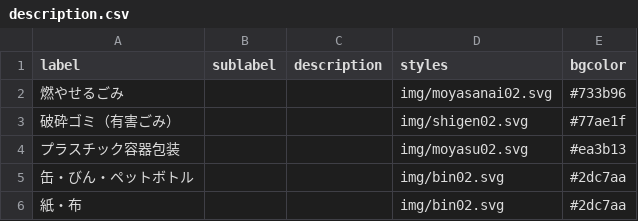
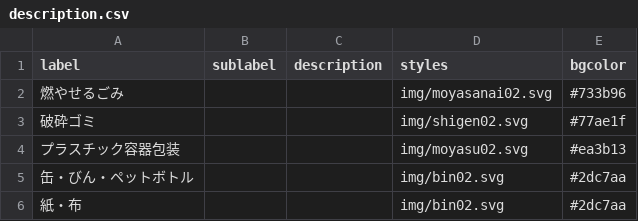
Before and after one commit to Takamatsu5374/5374, a CSV file: data/description.csv, drawn as a sheet.

Commit message:
Update description.csv

```diff
--- a/data/description.csv
+++ b/data/description.csv
@@ -2,3 +2,3 @@ label,sublabel,description,styles,bgcolor
 燃やせるごみ,,,img/moyasanai02.svg,#733b96
-破砕ゴミ（有害ごみ）,,,img/shigen02.svg,#77ae1f
+破砕ゴミ,,,img/shigen02.svg,#77ae1f
 プラスチック容器包装,,,img/moyasu02.svg,#ea3b13
```
